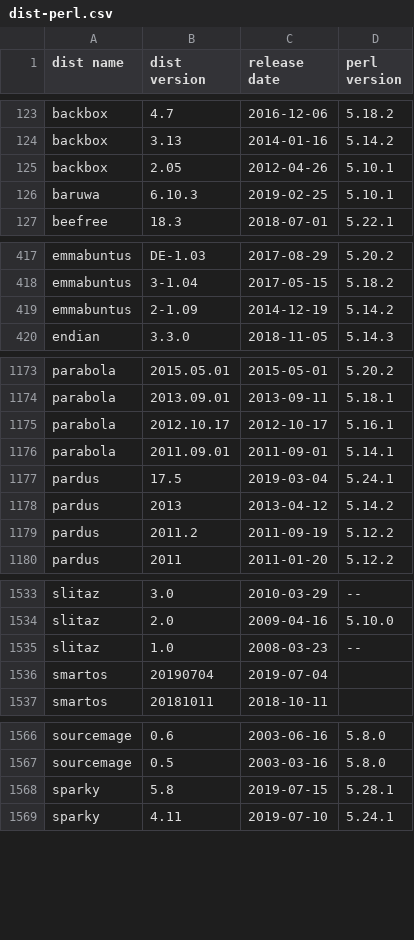
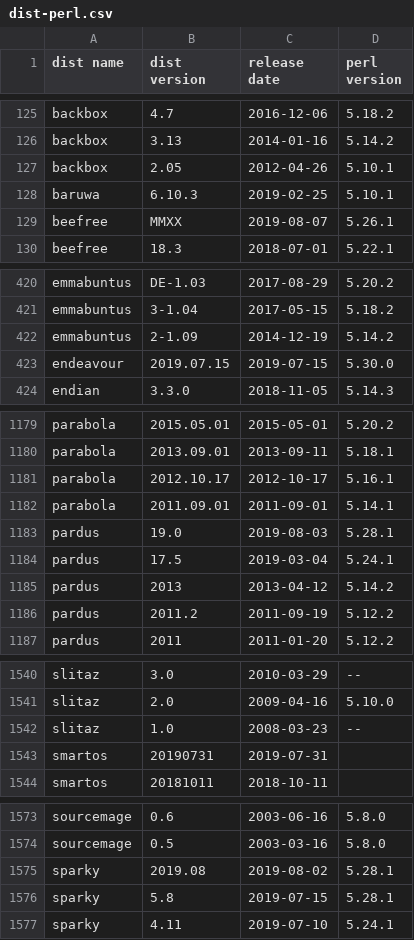
Before and after one commit to Tux/System-Info, a CSV file: sandbox/dist-perl.csv, drawn as a sheet; only a part is shown, gaps mark what is left out; the diff covers the shown part only.

Commit message:
Update distro list
• Added   archstrike, endeavour, eurolinux
• Removed sulix, swagarch
• Updated austrumi, beefree, container, endless, hardenedbsd, kdeneon, osmc,
  pardus, primtux, smartos, sparky, volumio

```diff
--- a/sandbox/dist-perl.csv
+++ b/sandbox/dist-perl.csv
@@ -126,2 +128,3 @@ backbox,2.05,2012-04-26,5.10.1
 baruwa,6.10.3,2019-02-25,5.10.1
+beefree,MMXX,2019-08-07,5.26.1
 beefree,18.3,2018-07-01,5.22.1
@@ -419,2 +422,3 @@ emmabuntus,3-1.04,2017-05-15,5.18.2
 emmabuntus,2-1.09,2014-12-19,5.14.2
+endeavour,2019.07.15,2019-07-15,5.30.0
 endian,3.3.0,2018-11-05,5.14.3
@@ -1176,2 +1182,3 @@ parabola,2012.10.17,2012-10-17,5.16.1
 parabola,2011.09.01,2011-09-01,5.14.1
+pardus,19.0,2019-08-03,5.28.1
 pardus,17.5,2019-03-04,5.24.1
@@ -1535,3 +1542,3 @@ slitaz,2.0,2009-04-16,5.10.0
 slitaz,1.0,2008-03-23,--
-smartos,20190704,2019-07-04," "
+smartos,20190731,2019-07-31," "
 smartos,20181011,2018-10-11," "
@@ -1567,2 +1574,3 @@ sourcemage,0.6,2003-06-16,5.8.0
 sourcemage,0.5,2003-03-16,5.8.0
+sparky,2019.08,2019-08-02,5.28.1
 sparky,5.8,2019-07-15,5.28.1
```
Also changed, not shown: 4 added rows, 9 removed rows and 47 edited cells elsewhere in this file.
